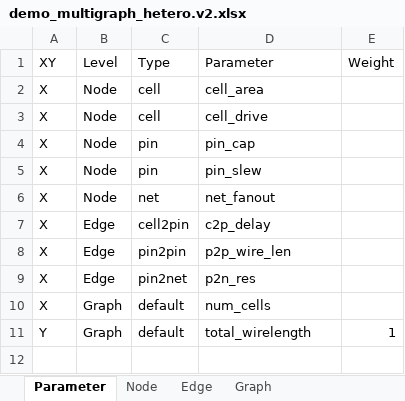
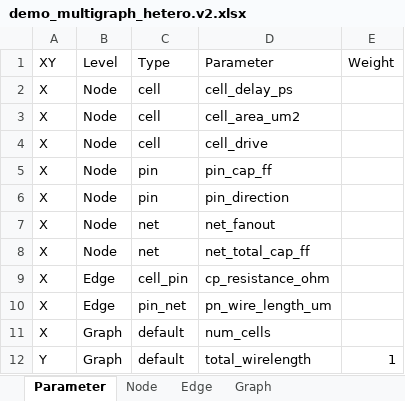
Before and after one commit to KamiMaki/GNN-System, an Excel workbook: backend/demo_data/demo_multigraph_hetero.v2.xlsx, sheet Parameter, drawn as a sheet; values as stored, in another font and other column widths than the file's, no borders; removed rows and columns are numbered as before the commit, all else as after; the diff names each change by its address in the sheet, - before the commit and + after, or states it on an @@ line.

```diff
--- a/backend/demo_data/demo_multigraph_hetero.v2.xlsx (sheet Parameter)
+++ b/backend/demo_data/demo_multigraph_hetero.v2.xlsx (sheet Parameter)
+row 2: X | Node | cell | cell_delay_ps
-D3 (Parameter): cell_area
+D3 (Parameter): cell_area_um2
-D5 (Parameter): pin_cap
+D5 (Parameter): pin_cap_ff
-D6 (Parameter): pin_slew
+D6 (Parameter): pin_direction
+row 8: X | Node | net | net_total_cap_ff
-C9 (Type): cell2pin
+C9 (Type): cell_pin
-D9 (Parameter): c2p_delay
+D9 (Parameter): cp_resistance_ohm
-row 8: X | Edge | pin2pin | p2p_wire_len
-C10 (Type): pin2net
+C10 (Type): pin_net
-D10 (Parameter): p2n_res
+D10 (Parameter): pn_wire_length_um
```
Also changed, not shown: sheet Edge, sheet Node, sheet Graph, backend/demo_data/demo_multigraph_homo.v2.xlsx, backend/demo_data/demo_multigraph_homo.xlsx, 5 other files.
